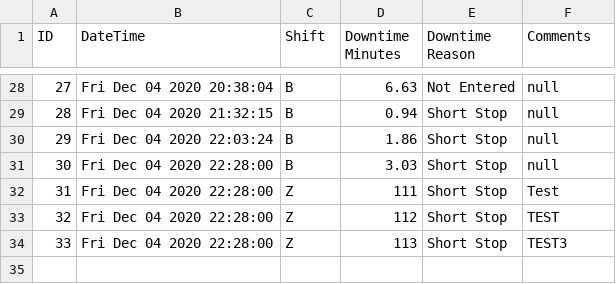
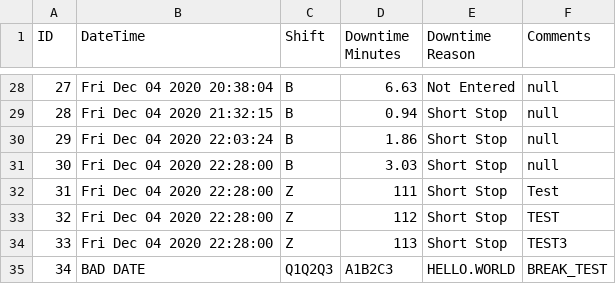
Before and after one commit to M268816/power-repo, a CSV file: FE_tests/input.csv, drawn as a sheet; only a part is shown, gaps mark what is left out.

```diff
--- a/FE_tests/input.csv
+++ b/FE_tests/input.csv
@@ -34 +34,2 @@ ID, DateTime, Shift, Downtime Minutes, Downtime Reason, Comments
 33,Fri Dec 04 2020 22:28:00,Z,113,Short Stop,TEST3
+34,BAD DATE,Q1Q2Q3,A1B2C3,HELLO.WORLD,BREAK_TEST
```
Also changed, not shown: 4 other files.
